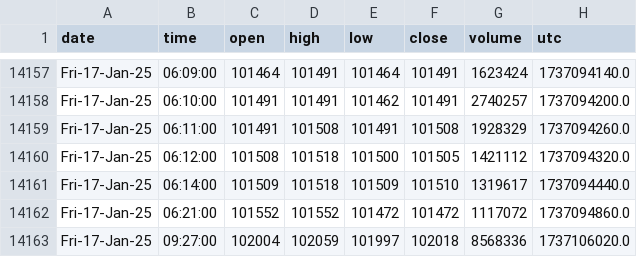
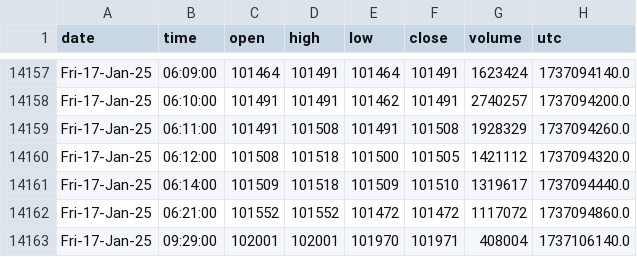
Before and after one commit to Mokoto-K/une-ai-competition, a CSV file: BTCUSDT_1_Data.csv, drawn as a sheet; only a part is shown, gaps mark what is left out; removed rows and columns are numbered as before the commit, all else as after; the diff names each change by its address in the sheet, - before the commit and + after, or states it on an @@ line.

```diff
--- a/BTCUSDT_1_Data.csv
+++ b/BTCUSDT_1_Data.csv
-row 14163: Fri-17-Jan-25 | 09:27:00 | 102004 | 102059 | 101997 | 102018 | 8568336 | 1737106020.0
+row 14163: Fri-17-Jan-25 | 09:29:00 | 102001 | 102001 | 101970 | 101971 | 408004 | 1737106140.0
```
Also changed, not shown: 1 other file.
